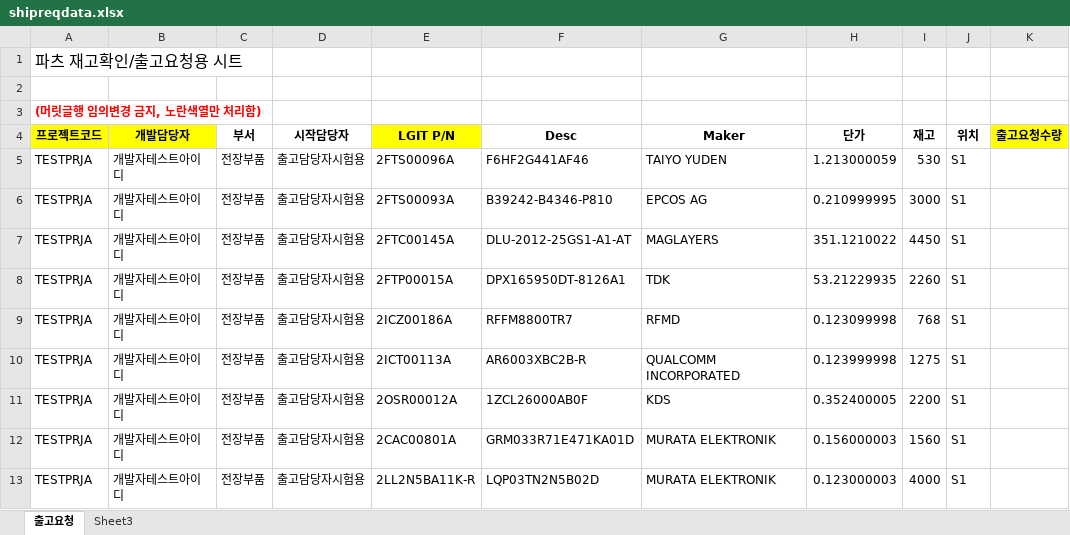
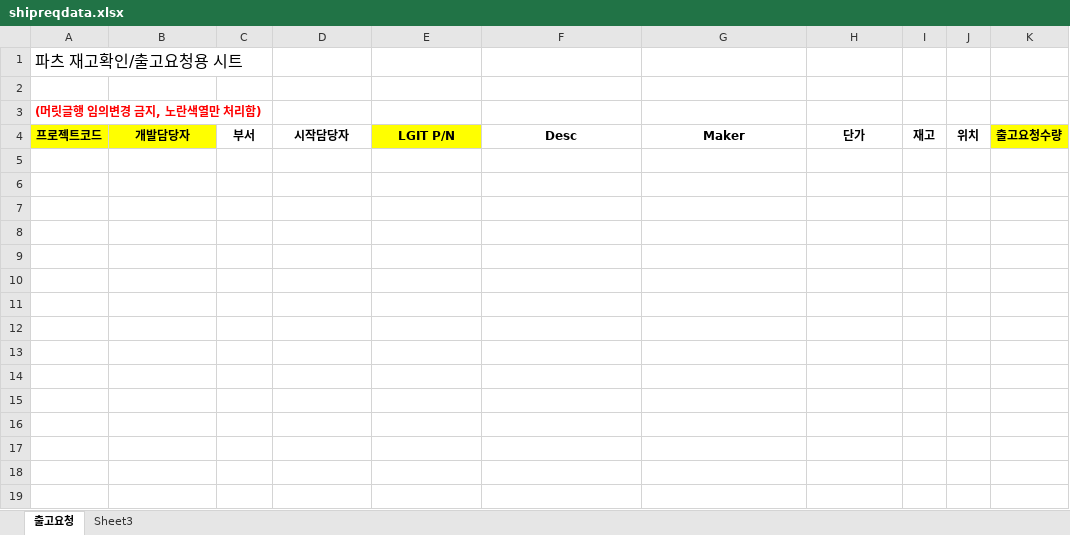
Before and after one commit to jaeyong1/stockmgmt, an Excel workbook: src/main/webapp/resources/xls/shipreqdata.xlsx, sheet 출고요청, drawn as a sheet; values as stored, in another font and other column widths than the file's, no borders; the diff names each change by its address in the sheet, - before the commit and + after, or states it on an @@ line.

```diff
--- a/src/main/webapp/resources/xls/shipreqdata.xlsx (sheet 출고요청)
+++ b/src/main/webapp/resources/xls/shipreqdata.xlsx (sheet 출고요청)
-row 5: TESTPRJA | 개발자테스트아이디 | 전장부품 | 출고담당자시험용 | 2FTS00096A | F6HF2G441AF46 | TAIYO YUDEN | 1.213000059 | 530 | S1
-row 6: TESTPRJA | 개발자테스트아이디 | 전장부품 | 출고담당자시험용 | 2FTS00093A | B39242-B4346-P810 | EPCOS AG | 0.210999995 | 3000 | S1
-row 7: TESTPRJA | 개발자테스트아이디 | 전장부품 | 출고담당자시험용 | 2FTC00145A | DLU-2012-25GS1-A1-AT | MAGLAYERS | 351.1210022 | 4450 | S1
-row 8: TESTPRJA | 개발자테스트아이디 | 전장부품 | 출고담당자시험용 | 2FTP00015A | DPX165950DT-8126A1 | TDK | 53.21229935 | 2260 | S1
-row 9: TESTPRJA | 개발자테스트아이디 | 전장부품 | 출고담당자시험용 | 2ICZ00186A | RFFM8800TR7 | RFMD | 0.123099998 | 768 | S1
-row 10: TESTPRJA | 개발자테스트아이디 | 전장부품 | 출고담당자시험용 | 2ICT00113A | AR6003XBC2B-R | QUALCOMM INCORPORATED | 0.123999998 | 1275 | S1
-row 11: TESTPRJA | 개발자테스트아이디 | 전장부품 | 출고담당자시험용 | 2OSR00012A | 1ZCL26000AB0F | KDS | 0.352400005 | 2200 | S1
-row 12: TESTPRJA | 개발자테스트아이디 | 전장부품 | 출고담당자시험용 | 2CAC00801A | GRM033R71E471KA01D | MURATA ELEKTRONIK | 0.156000003 | 1560 | S1
-row 13: TESTPRJA | 개발자테스트아이디 | 전장부품 | 출고담당자시험용 | 2LL2N5BA11K-R | LQP03TN2N5B02D | MURATA ELEKTRONIK | 0.123000003 | 4000 | S1
```
Also changed, not shown: src/main/webapp/resources/tempxls/개발자테스트아이디.xlsx, src/main/webapp/resources/xls/partsdata.xlsx, 14 other files.
